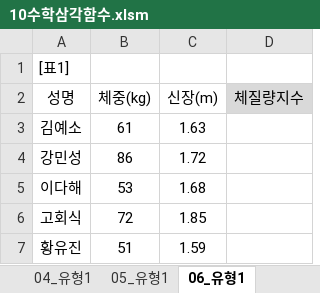
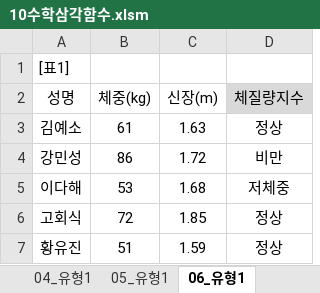
Before and after one commit to jhy0409/std_comLicense2_251130, an Excel workbook: 기능/10수학삼각함수.xlsm, sheet 06_유형1, drawn as a sheet; values as stored, in another font and other column widths than the file's, no borders; the diff names each change by its address in the sheet, - before the commit and + after, or states it on an @@ line.

```diff
--- a/기능/10수학삼각함수.xlsm (sheet 06_유형1)
+++ b/기능/10수학삼각함수.xlsm (sheet 06_유형1)
-D3 (체질량지수): (empty)
+D3 (체질량지수): 정상
-D4 (체질량지수): (empty)
+D4 (체질량지수): 비만
-D5 (체질량지수): (empty)
+D5 (체질량지수): 저체중
-D6:D7 (체질량지수): (empty)
+D6:D7 (체질량지수): 정상
```
Also changed, not shown: sheet 대표기출문제_기출1~6, sheet 02_유형1~3, sheet 출제유형_01_유형1~6, sheet 05_유형1, sheet 03_유형1, sheet 04_유형1, 기능/10수학삼각함수_정답.xlsm, 기능/11데이터베이스함수.xlsm, 3 other files.
